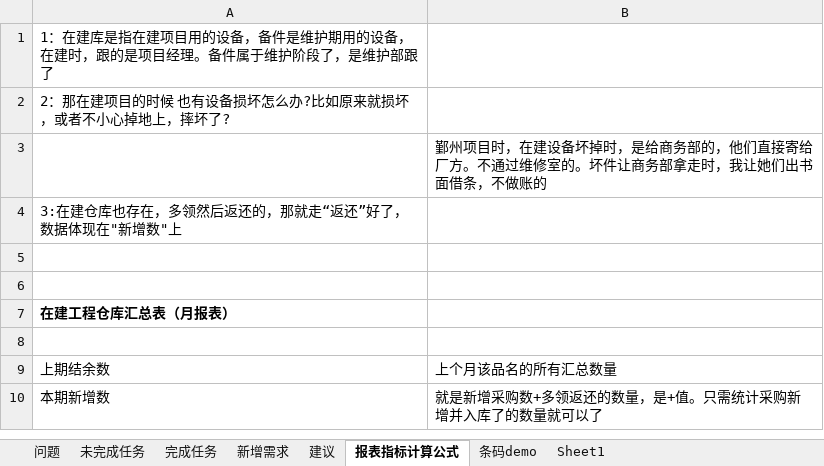
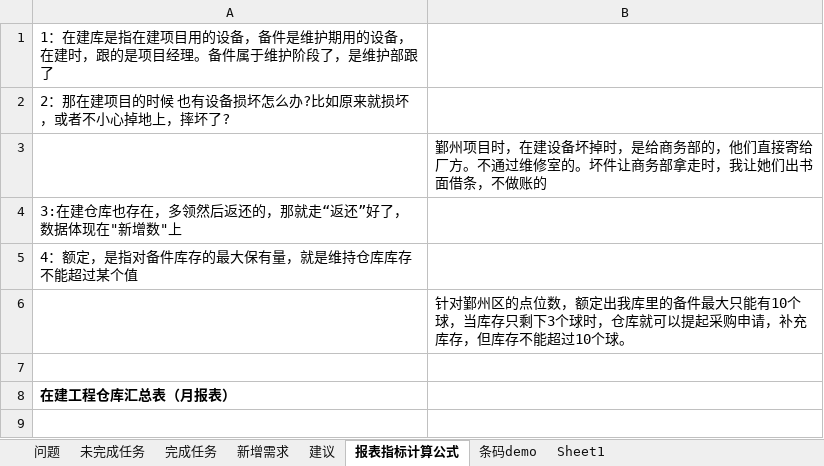
Before and after one commit to mawujun1234/leon1.0, an Excel workbook: ems/document/新格式任务列表.xlsx, sheet 报表指标计算公式, drawn as a sheet; only a part is shown; the shorter side is filled out with more unchanged rows; values as stored, in another font and other column widths than the file's, no borders; the diff names each change by its address in the sheet, - before the commit and + after, or states it on an @@ line.

```diff
--- a/ems/document/新格式任务列表.xlsx (sheet 报表指标计算公式)
+++ b/ems/document/新格式任务列表.xlsx (sheet 报表指标计算公式)
-A5: (empty)
+A5: 4：额定，是指对备件库存的最大保有量，就是维持仓库库存不能超过某个值
+row 6:  | 针对鄞州区的点位数，额定出我库里的备件最大只能有10个球，当库存只剩下3个球时，仓库就可以提起采购申请，补充库存，但库存不能超过10个球。
```
Also changed, not shown: sheet 未完成任务, 9 other files.
